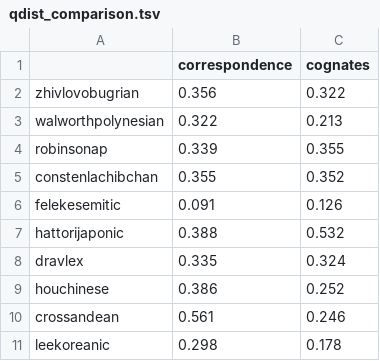
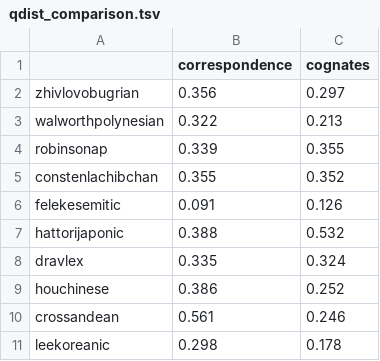
Before and after one commit to lingpy/are-sounds-sound-paper, a TSV file: qdist_comparison.tsv, drawn as a sheet.

```diff
--- a/qdist_comparison.tsv
+++ b/qdist_comparison.tsv
@@ -1,3 +1,3 @@
 	correspondence	cognates
-zhivlovobugrian	0.356	0.322
+zhivlovobugrian	0.356	0.297
 walworthpolynesian	0.322	0.213
```
Also changed, not shown: 22 other files.
